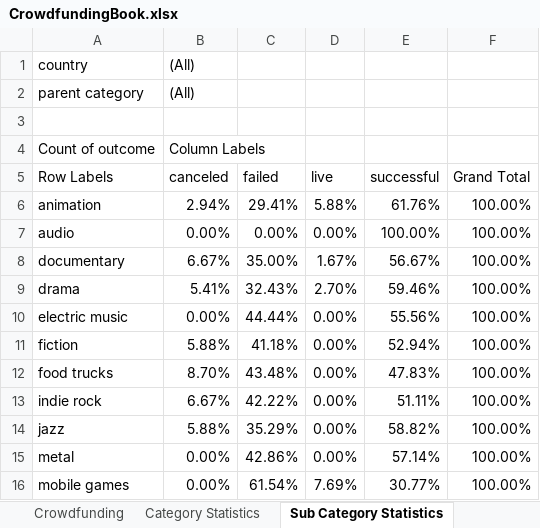
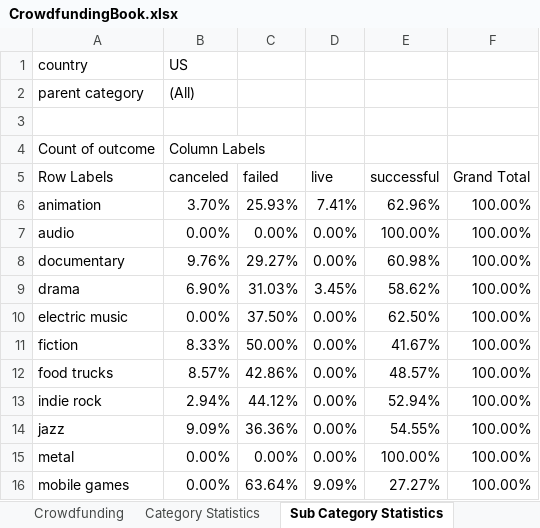
Before and after one commit to cvbell624/Excel, an Excel workbook: CrowdfundingBook.xlsx, sheet Sub Category Statistics, drawn as a sheet; only a part is shown; values as stored, in another font and other column widths than the file's, no borders; charts and pictures not drawn; the diff covers the shown part only; the diff names each change by its address in the sheet, - before the commit and + after, or states it on an @@ line.

```diff
--- a/CrowdfundingBook.xlsx (sheet Sub Category Statistics)
+++ b/CrowdfundingBook.xlsx (sheet Sub Category Statistics)
-B1 (canceled): (All)
+B1 (canceled): US
-B6 (canceled): 2.94%
+B6 (canceled): 3.70%
-C6 (failed): 29.41%
+C6 (failed): 25.93%
-D6 (live): 5.88%
+D6 (live): 7.41%
-E6 (successful): 61.76%
+E6 (successful): 62.96%
-B8 (canceled): 6.67%
+B8 (canceled): 9.76%
-C8 (failed): 35.00%
+C8 (failed): 29.27%
-D8 (live): 1.67%
+D8 (live): 0.00%
-E8 (successful): 56.67%
+E8 (successful): 60.98%
-B9 (canceled): 5.41%
+B9 (canceled): 6.90%
-C9 (failed): 32.43%
+C9 (failed): 31.03%
-D9 (live): 2.70%
+D9 (live): 3.45%
-E9 (successful): 59.46%
+E9 (successful): 58.62%
-C10 (failed): 44.44%
+C10 (failed): 37.50%
-E10 (successful): 55.56%
+E10 (successful): 62.50%
-B11 (canceled): 5.88%
+B11 (canceled): 8.33%
-C11 (failed): 41.18%
+C11 (failed): 50.00%
-E11 (successful): 52.94%
+E11 (successful): 41.67%
-B12 (canceled): 8.70%
+B12 (canceled): 8.57%
-C12 (failed): 43.48%
+C12 (failed): 42.86%
-E12 (successful): 47.83%
+E12 (successful): 48.57%
-B13 (canceled): 6.67%
+B13 (canceled): 2.94%
-C13 (failed): 42.22%
+C13 (failed): 44.12%
-E13 (successful): 51.11%
+E13 (successful): 52.94%
-B14 (canceled): 5.88%
+B14 (canceled): 9.09%
-C14 (failed): 35.29%
+C14 (failed): 36.36%
-E14 (successful): 58.82%
+E14 (successful): 54.55%
-C15 (failed): 42.86%
+C15 (failed): 0.00%
-E15 (successful): 57.14%
+E15 (successful): 100.00%
-C16 (failed): 61.54%
+C16 (failed): 63.64%
-D16 (live): 7.69%
+D16 (live): 9.09%
-E16 (successful): 30.77%
+E16 (successful): 27.27%
```
Also changed, not shown: 40 edited cells elsewhere in this sheet, sheet Crowdfunding, sheet Category Statistics, sheet Stats, charts or pictures, 2 other files.
